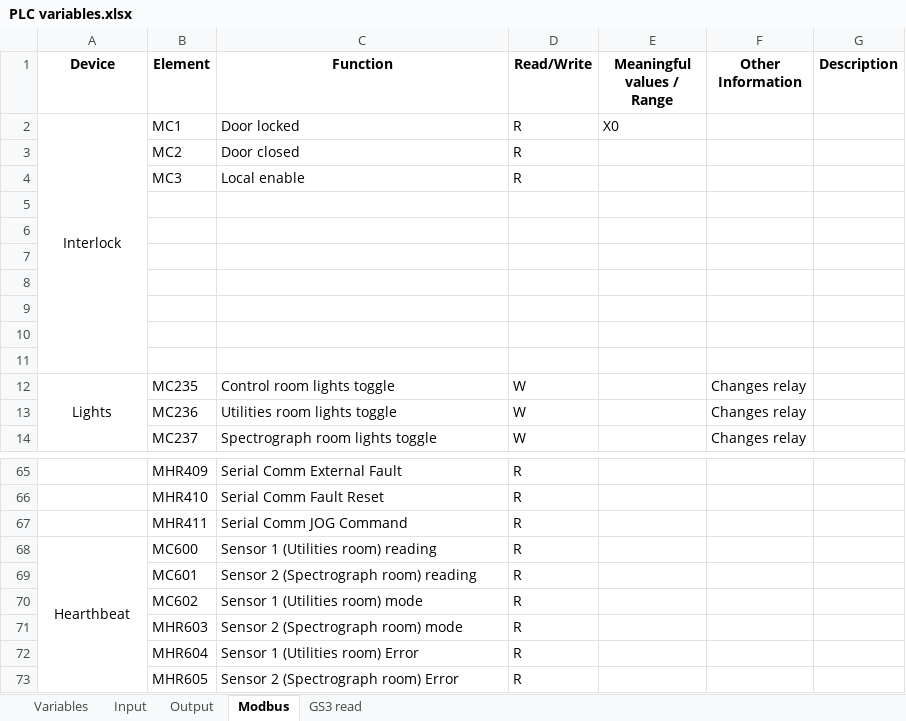
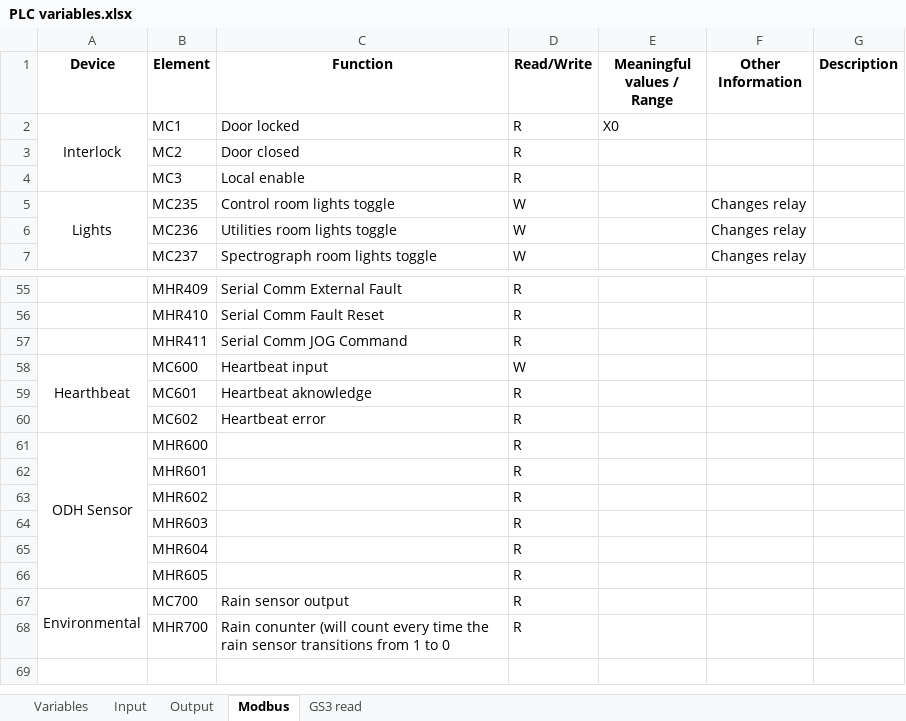
Before and after one commit to sdss/LVM_Enclosure_PLC, an Excel workbook: Documentation/PLC variables.xlsx, sheet Modbus, drawn as a sheet; only a part is shown, gaps mark what is left out; values as stored, in another font and other column widths than the file's, no borders; removed rows and columns are numbered as before the commit, all else as after; the diff covers the shown part only; the diff names each change by its address in the sheet, - before the commit and + after, or states it on an @@ line.

Commit message:
Update PLC variables.xlsx
Add rain sensor variables to excel file.

```diff
--- a/Documentation/PLC variables.xlsx (sheet Modbus)
+++ b/Documentation/PLC variables.xlsx (sheet Modbus)
-row 5: (empty)
-row 6: (empty)
-row 7: (empty)
-row 8: (empty)
-row 9: (empty)
-row 10: (empty)
-row 11: (empty)
-A68:A73 merged
+A58:A60 merged
-C58 (Function): Sensor 1 (Utilities room) reading
+C58 (Function): Heartbeat input
-D58 (Read/Write): R
+D58 (Read/Write): W
-C59 (Function): Sensor 2 (Spectrograph room) reading
+C59 (Function): Heartbeat aknowledge
-C60 (Function): Sensor 1 (Utilities room) mode
+C60 (Function): Heartbeat error
+row 61: ODH Sensor | MHR600 |  | R
+row 62:  | MHR601 |  | R
+row 63:  | MHR602 |  | R
-C64 (Function): Sensor 2 (Spectrograph room) mode
+C64 (Function): (empty)
-C65 (Function): Sensor 1 (Utilities room) Error
+C65 (Function): (empty)
-C66 (Function): Sensor 2 (Spectrograph room) Error
+C66 (Function): (empty)
+row 67: Environmental | MC700 | Rain sensor output | R
+row 68:  | MHR700 | Rain conunter (will count every time the rain sensor transitions from 1 to 0 | R
```
Also changed, not shown: 3 removed rows and 7 edited cells elsewhere in this sheet, sheet Input.
